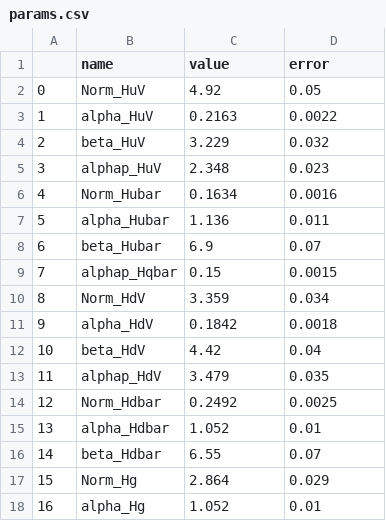
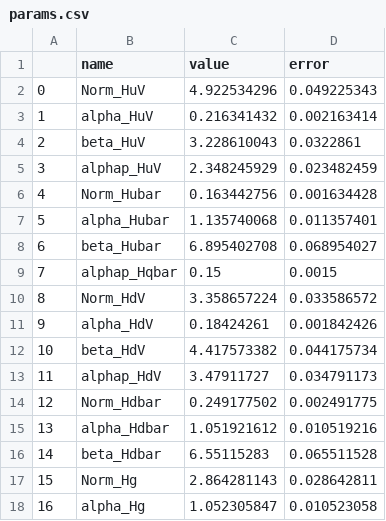
Before and after one commit to yuxunguo/GUMP-Global-GPDs, a CSV file: GUMP_Params/params.csv, drawn as a sheet; only a part is shown; the diff covers the shown part only.

```diff
--- a/GUMP_Params/params.csv
+++ b/GUMP_Params/params.csv
@@ -1,18 +1,18 @@
 ,name,value,error
-0,Norm_HuV,4.92,0.05
-1,alpha_HuV,0.2163,0.0022
-2,beta_HuV,3.229,0.032
-3,alphap_HuV,2.348,0.023
-4,Norm_Hubar,0.1634,0.0016
-5,alpha_Hubar,1.136,0.011
-6,beta_Hubar,6.9,0.07
+0,Norm_HuV,4.922534296,0.049225343
+1,alpha_HuV,0.216341432,0.002163414
+2,beta_HuV,3.228610043,0.0322861
+3,alphap_HuV,2.348245929,0.023482459
+4,Norm_Hubar,0.163442756,0.001634428
+5,alpha_Hubar,1.135740068,0.011357401
+6,beta_Hubar,6.895402708,0.068954027
 7,alphap_Hqbar,0.15,0.0015
-8,Norm_HdV,3.359,0.034
-9,alpha_HdV,0.1842,0.0018
-10,beta_HdV,4.42,0.04
-11,alphap_HdV,3.479,0.035
-12,Norm_Hdbar,0.2492,0.0025
-13,alpha_Hdbar,1.052,0.01
-14,beta_Hdbar,6.55,0.07
-15,Norm_Hg,2.864,0.029
-16,alpha_Hg,1.052,0.01
+8,Norm_HdV,3.358657224,0.033586572
+9,alpha_HdV,0.18424261,0.001842426
+10,beta_HdV,4.417573382,0.044175734
+11,alphap_HdV,3.47911727,0.034791173
+12,Norm_Hdbar,0.249177502,0.002491775
+13,alpha_Hdbar,1.051921612,0.010519216
+14,beta_Hdbar,6.55115283,0.065511528
+15,Norm_Hg,2.864281143,0.028642811
+16,alpha_Hg,1.052305847,0.010523058
```
Also changed, not shown: 108 edited cells elsewhere in this file, GUMP_Output/Off_forward_cov.csv, GUMP_Results/E_PDF.csv, 14 other files.
